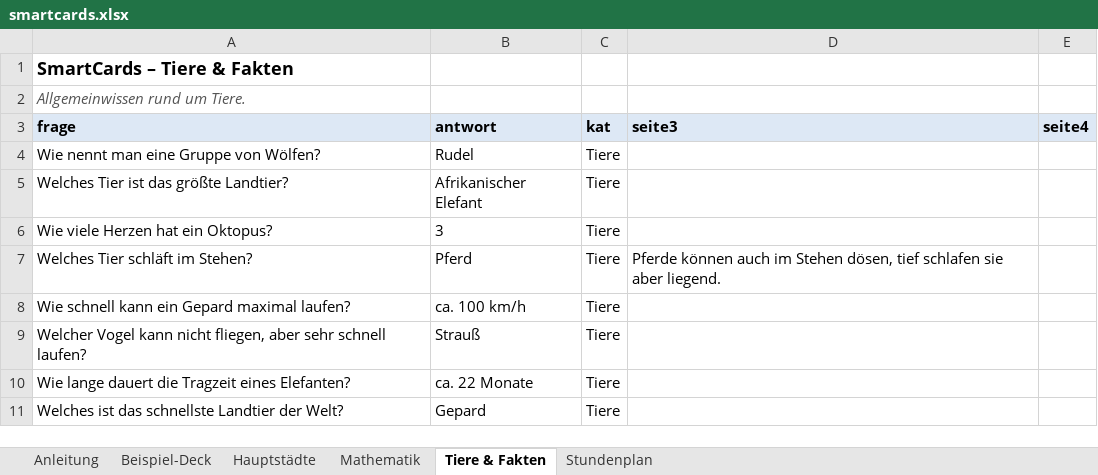
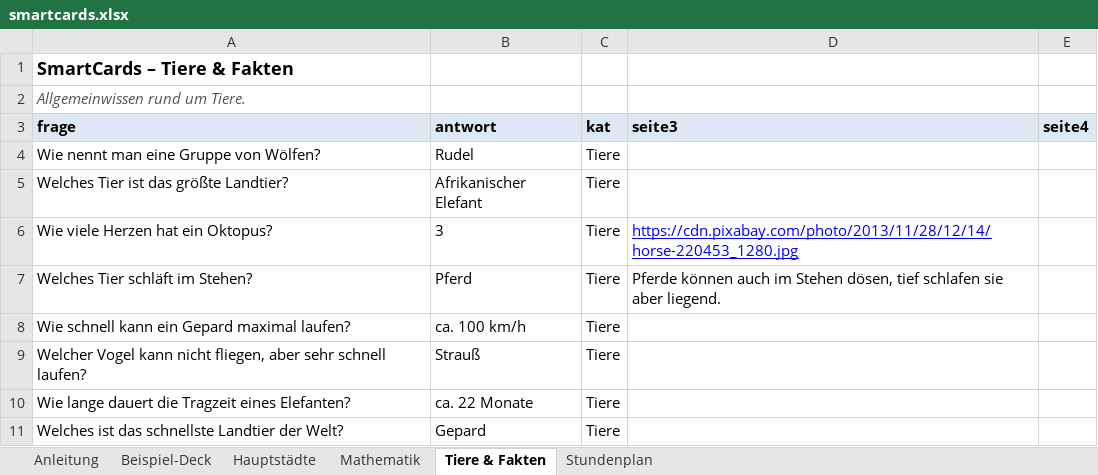
Before and after one commit to CB-OS1/SmartCards_test, an Excel workbook: smartcards.xlsx, sheet Tiere & Fakten, drawn as a sheet; values as stored, in another font and other column widths than the file's, no borders; the diff names each change by its address in the sheet, - before the commit and + after, or states it on an @@ line.

```diff
--- a/smartcards.xlsx (sheet Tiere & Fakten)
+++ b/smartcards.xlsx (sheet Tiere & Fakten)
-D6 (seite3): (empty)
+D6 (seite3): https://cdn.pixabay.com/photo/2013/11/28/12/14/horse-220453_1280.jpg
```
Also changed, not shown: 1 other file.
